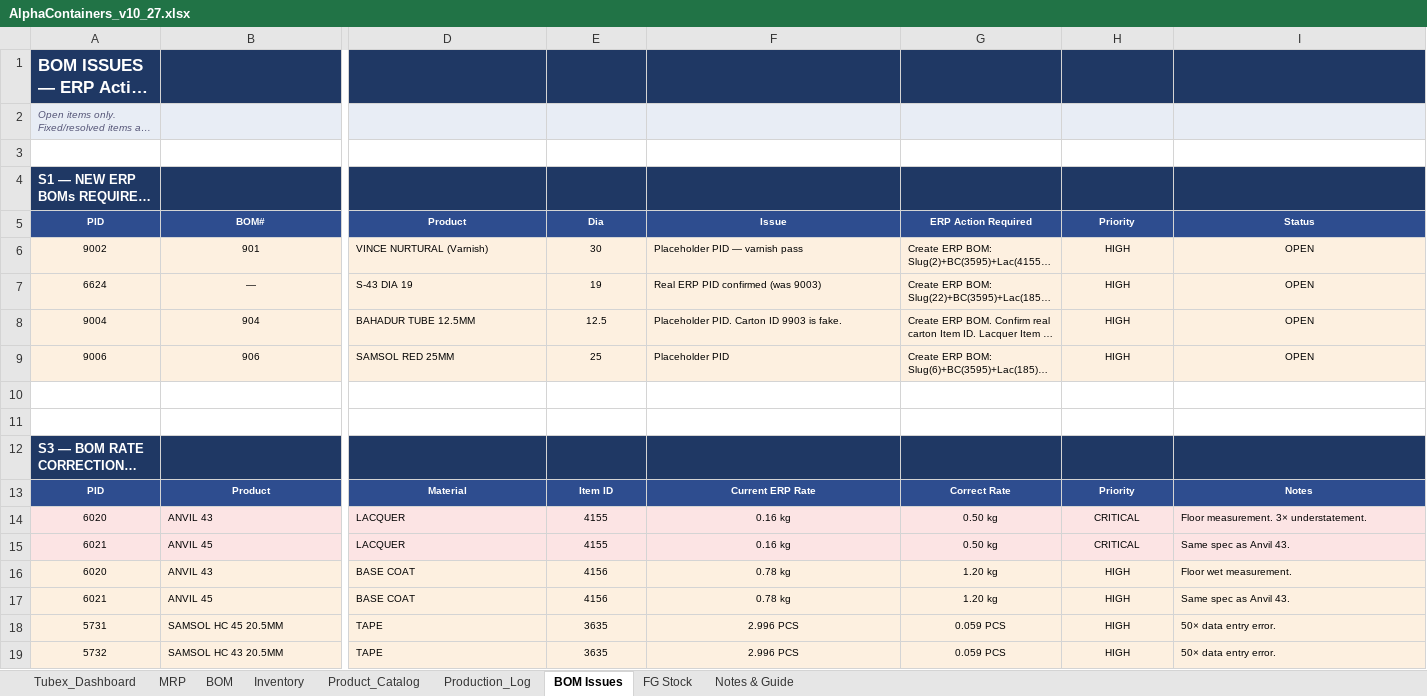
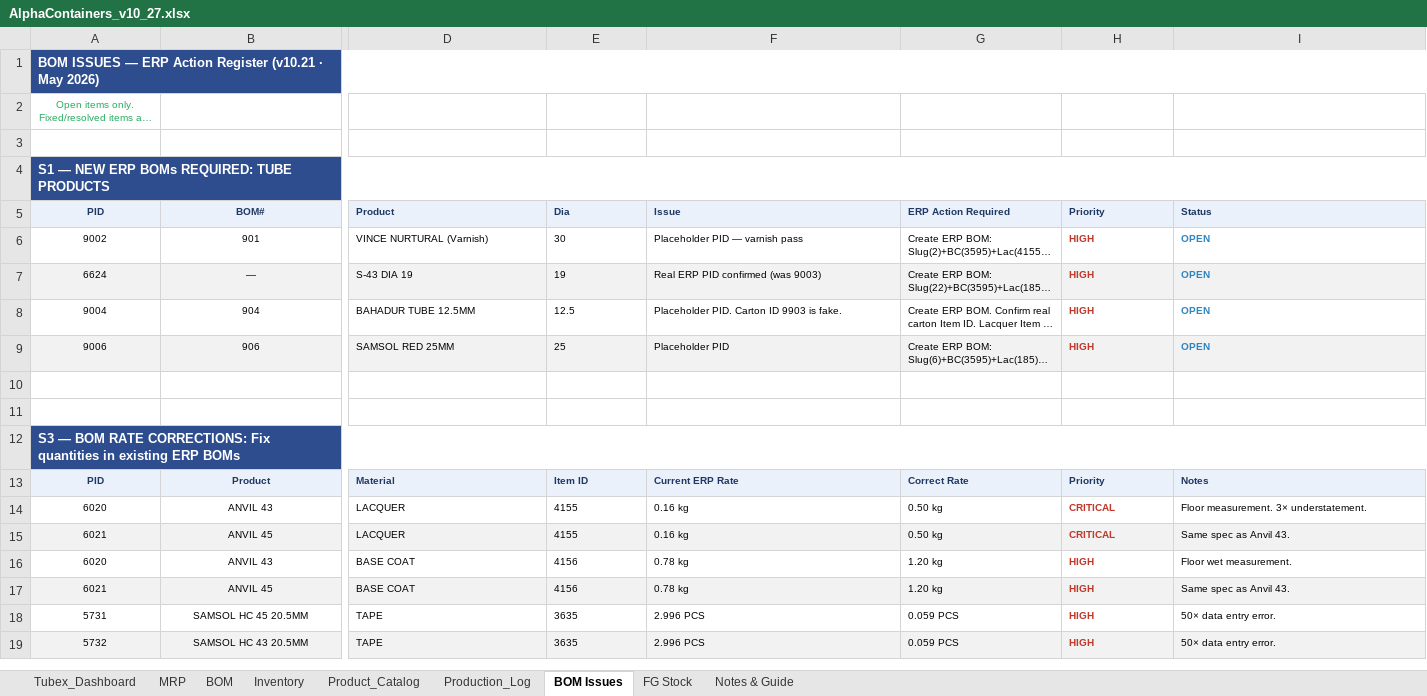
Before and after one commit to ckndr/alpha-containers, an Excel workbook: AlphaContainers_v10_27.xlsx, sheet BOM Issues, drawn as a sheet; only a part is shown, gaps mark what is left out; long unchanged cells end in …; values as stored, in another font and other column widths than the file's, no borders; the diff covers the shown part only; the diff names each change by its address in the sheet, - before the commit and + after, or states it on an @@ line.

```diff
--- a/AlphaContainers_v10_27.xlsx (sheet BOM Issues)
+++ b/AlphaContainers_v10_27.xlsx (sheet BOM Issues)
-A1 fill: #1F3864
+A1 fill: #2E4D8F, text size: smaller
+A1:I1 merged
-B1:I1 fill: #1F3864
+B1:I1 fill: none
@@ A2 alignment: left → center, italic: on → off @@
-A2:I2 fill: #E8EDF5
+A2:I2 fill: none
-A2 text colour: #555577
+A2 text colour: #27AE60
-A4 fill: #1F3864
+A4 fill: #2E4D8F
+A4:I4 merged
-B4:I4 fill: #1F3864
+B4:I4 fill: none
@@ A5:I5 fill: #2E4D8F → #EBF1FA, text colour: #FFFFFF → #1F3864 @@
-D5:I5 alignment: center
+D5:I5 alignment: left
-A6:I6 fill: #FDF0E0
+A6:I6 fill: none
-E6:E9 alignment: center
+E6:E9 alignment: left
@@ H6:I9 alignment: center → left, bold: off → on @@
-H6:H9 text colour: black
+H6:H9 text colour: #C0392B
-I6:I9 text colour: black
+I6:I9 text colour: #2E86C1
-A8:I8 fill: #FDF0E0
+A8:I8 fill: none
-A12 fill: #1F3864
+A12 fill: #2E4D8F
+A12:I12 merged
-B12:I12 fill: #1F3864
+B12:I12 fill: none
-A13:I13 fill: #2E4D8F
+A13:I13 fill: #EBF1FA
-A13:B13 text colour: #FFFFFF
+A13:B13 text colour: #1F3864
@@ D13:I13 alignment: center → left, text colour: #FFFFFF → #1F3864 @@
-A14:I14 fill: #FCE4E4
+A14:I14 fill: none
-B14:B19 alignment: left
+B14:B19 alignment: center
-E14:H19 alignment: center
+E14:H19 alignment: left
@@ H14:H19 bold: off → on, text colour: black → #C0392B @@
-A16:I16 fill: #FDF0E0
+A16:I16 fill: none
-A18:I18 fill: #FDF0E0
+A18:I18 fill: none
```
Also changed, not shown: cell formats and merged cells elsewhere in this sheet, sheet Product_Catalog, sheet Notes & Guide, sheet MRP, sheet Tubex_Dashboard, sheet Inventory, sheet FG Stock, 1 more sheet, hidden cells, 6 other files.
